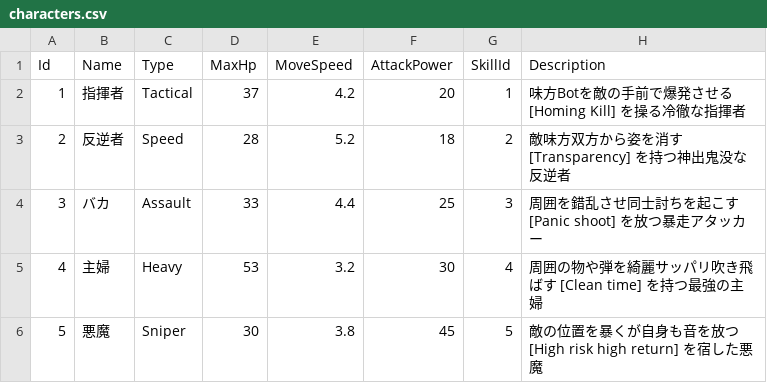
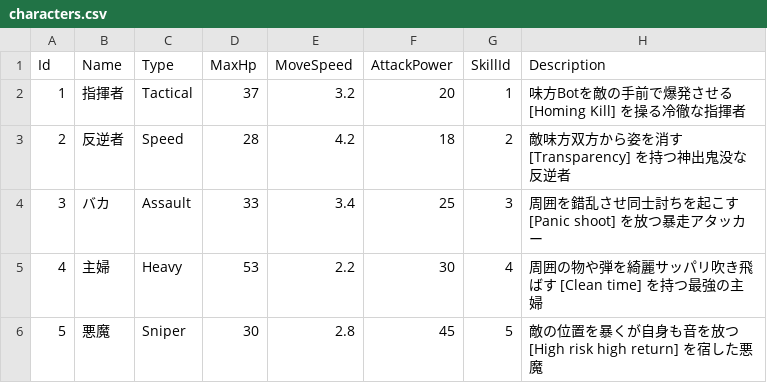
Before and after one commit to SoTanaka0409/TeamGame, a CSV file: TeamGame/Resource/CSV/characters.csv, drawn as a sheet.

```diff
--- a/TeamGame/Resource/CSV/characters.csv
+++ b/TeamGame/Resource/CSV/characters.csv
@@ -1,6 +1,6 @@
 Id,Name,Type,MaxHp,MoveSpeed,AttackPower,SkillId,Description
-1,指揮者,Tactical,37,4.2,20,1,味方Botを敵の手前で爆発させる [Homing Kill] を操る冷徹な指揮者
-2,反逆者,Speed,28,5.2,18,2,敵味方双方から姿を消す [Transparency] を持つ神出鬼没な反逆者
-3,バカ,Assault,33,4.4,25,3,周囲を錯乱させ同士討ちを起こす [Panic shoot] を放つ暴走アタッカー
-4,主婦,Heavy,53,3.2,30,4,周囲の物や弾を綺麗サッパリ吹き飛ばす [Clean time] を持つ最強の主婦
-5,悪魔,Sniper,30,3.8,45,5,敵の位置を暴くが自身も音を放つ [High risk high return] を宿した悪魔
+1,指揮者,Tactical,37,3.2,20,1,味方Botを敵の手前で爆発させる [Homing Kill] を操る冷徹な指揮者
+2,反逆者,Speed,28,4.2,18,2,敵味方双方から姿を消す [Transparency] を持つ神出鬼没な反逆者
+3,バカ,Assault,33,3.4,25,3,周囲を錯乱させ同士討ちを起こす [Panic shoot] を放つ暴走アタッカー
+4,主婦,Heavy,53,2.2,30,4,周囲の物や弾を綺麗サッパリ吹き飛ばす [Clean time] を持つ最強の主婦
+5,悪魔,Sniper,30,2.8,45,5,敵の位置を暴くが自身も音を放つ [High risk high return] を宿した悪魔
```
Also changed, not shown: 8 other files.
